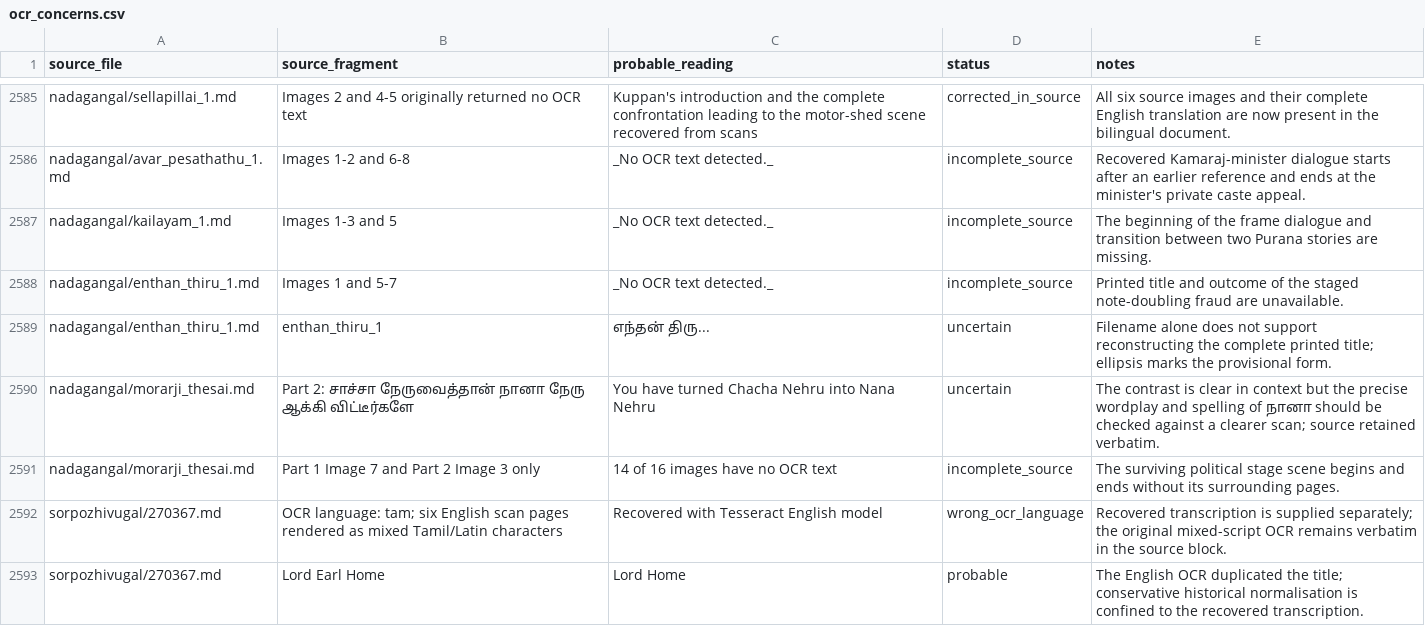
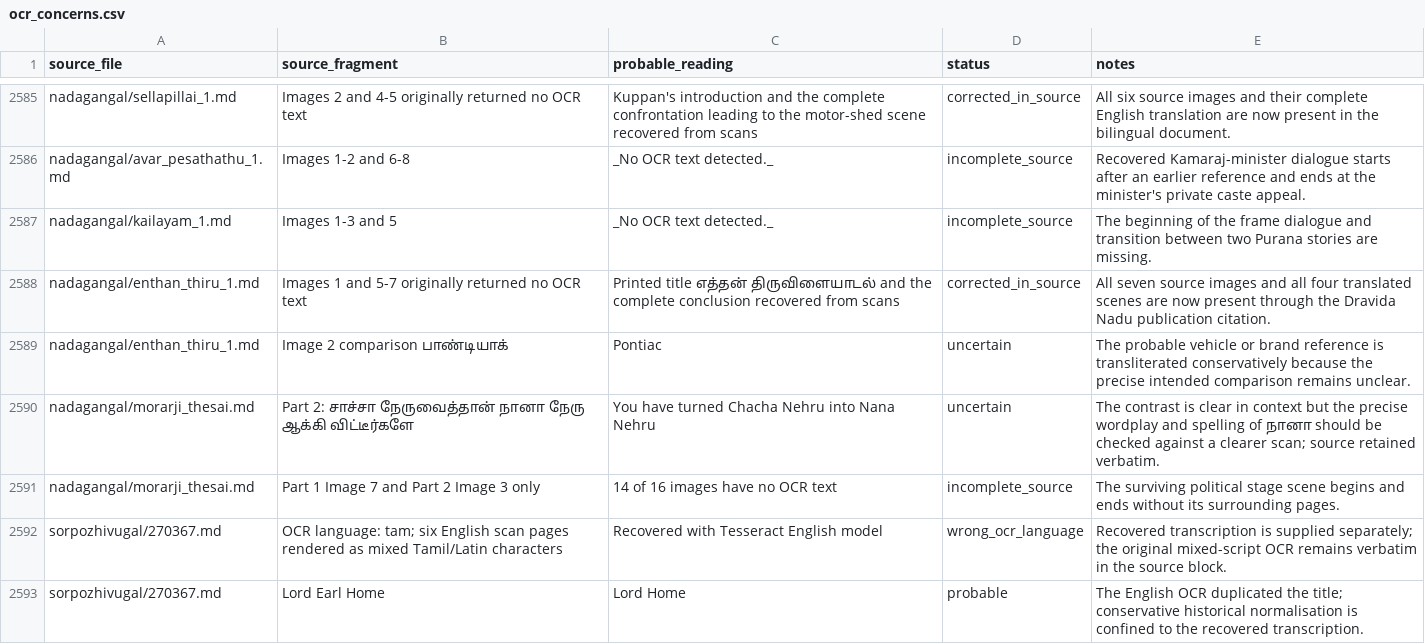
Before and after one commit to pugazg/anna-corpus, a CSV file: outputs/annavin_text_extractor/translated_contents/_translation_state/ocr_concerns.csv, drawn as a sheet; only a part is shown, gaps mark what is left out; removed rows and columns are numbered as before the commit, all else as after; the diff names each change by its address in the sheet, - before the commit and + after, or states it on an @@ line.

```diff
--- a/outputs/annavin_text_extractor/translated_contents/_translation_state/ocr_concerns.csv
+++ b/outputs/annavin_text_extractor/translated_contents/_translation_state/ocr_concerns.csv
-row 2588: nadagangal/enthan_thiru_1.md | Images 1 and 5-7 | _No OCR text detected._ | incomplete_source | Printed title and outcome of the staged note-doubling fraud are unavailable.
-row 2589: nadagangal/enthan_thiru_1.md | enthan_thiru_1 | எந்தன் திரு... | uncertain | Filename alone does not support reconstructing the complete printed title; ellipsis marks the provisional form.
+row 2588: nadagangal/enthan_thiru_1.md | Images 1 and 5-7 originally returned no OCR text | Printed title எத்தன் திருவிளையாடல் and the complete conclusion recovered from scans | corrected_in_source | All seven source images and all four translated scenes are now present through the Dravida Nadu publication citation.
+row 2589: nadagangal/enthan_thiru_1.md | Image 2 comparison பாண்டியாக் | Pontiac | uncertain | The probable vehicle or brand reference is transliterated conservatively because the precise intended comparison remains unclear.
```
Also changed, not shown: outputs/annavin_text_extractor/translated_contents/_translation_state/needs_source_recovery.csv, 3 other files.
